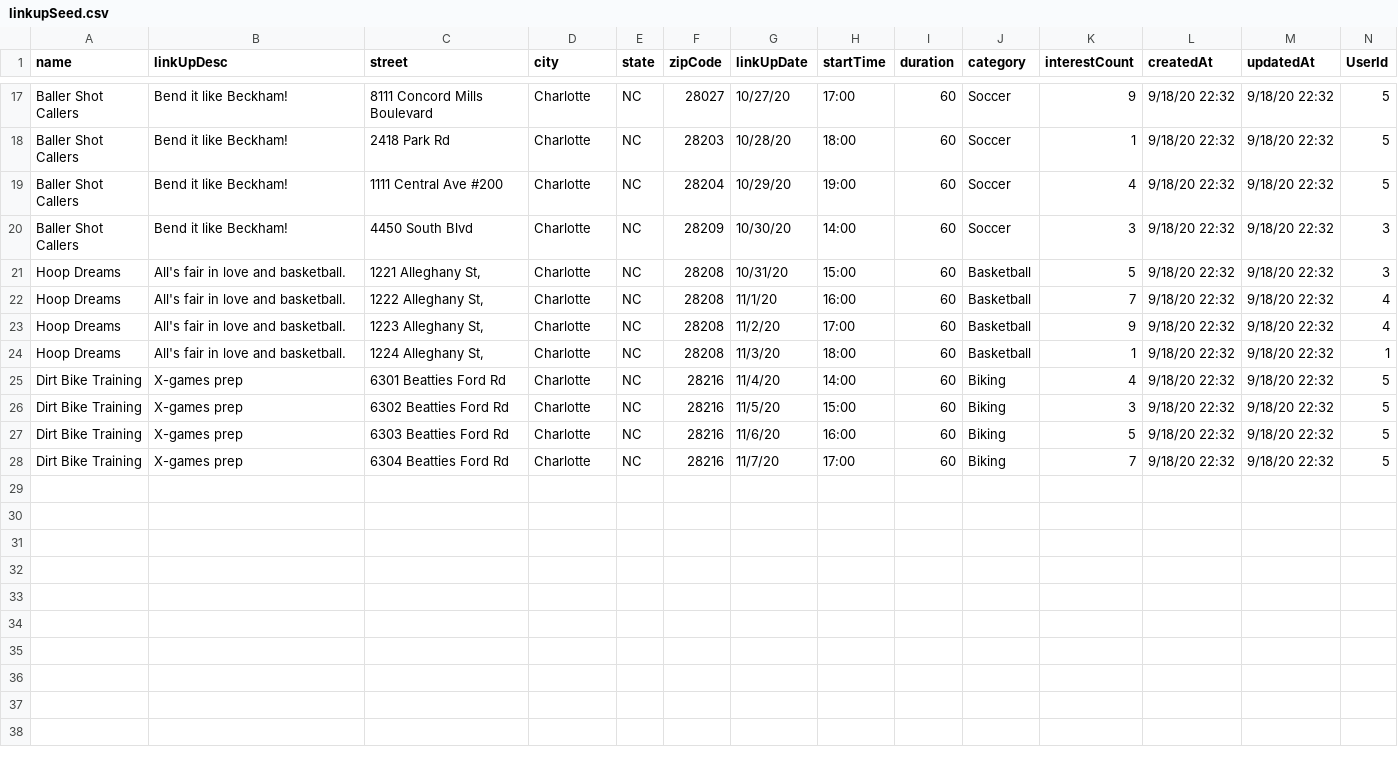
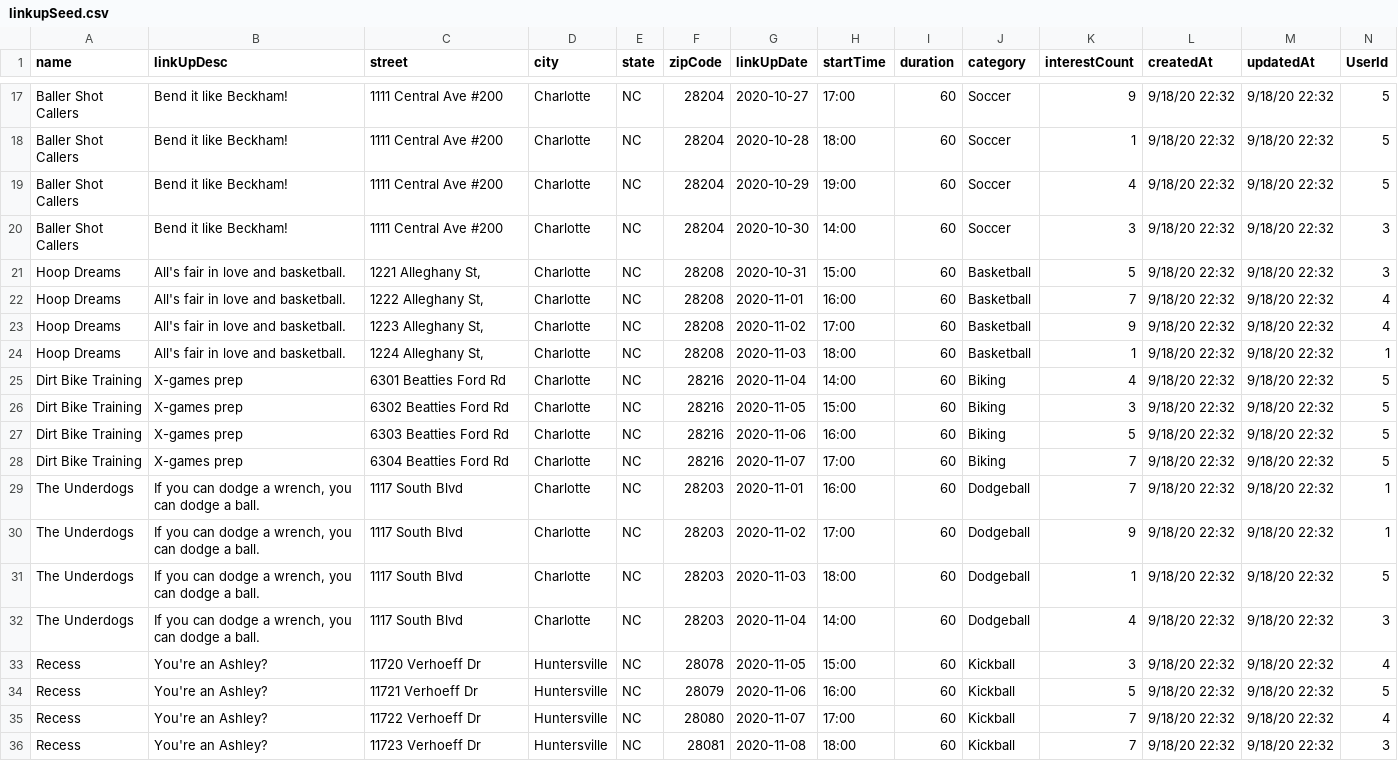
Before and after one commit to komplexnupe/fitLink-LL, a CSV file: seed/linkupSeed.csv, drawn as a sheet; only a part is shown, gaps mark what is left out; the diff covers the shown part only; the diff names each change by its address in the sheet, - before the commit and + after, or states it on an @@ line.

```diff
--- a/seed/linkupSeed.csv
+++ b/seed/linkupSeed.csv
-C17 (street): 8111 Concord Mills Boulevard
+C17 (street): 1111 Central Ave #200
-F17 (zipCode): 28027
+F17 (zipCode): 28204
-G17 (linkUpDate): 10/27/20
+G17 (linkUpDate): 2020-10-27
-C18 (street): 2418 Park Rd
+C18 (street): 1111 Central Ave #200
-F18 (zipCode): 28203
+F18 (zipCode): 28204
-G18 (linkUpDate): 10/28/20
+G18 (linkUpDate): 2020-10-28
-G19 (linkUpDate): 10/29/20
+G19 (linkUpDate): 2020-10-29
-C20 (street): 4450 South Blvd
+C20 (street): 1111 Central Ave #200
-F20 (zipCode): 28209
+F20 (zipCode): 28204
-G20 (linkUpDate): 10/30/20
+G20 (linkUpDate): 2020-10-30
-G21 (linkUpDate): 10/31/20
+G21 (linkUpDate): 2020-10-31
-G22 (linkUpDate): 11/1/20
+G22 (linkUpDate): 2020-11-01
-G23 (linkUpDate): 11/2/20
+G23 (linkUpDate): 2020-11-02
-G24 (linkUpDate): 11/3/20
+G24 (linkUpDate): 2020-11-03
-G25 (linkUpDate): 11/4/20
+G25 (linkUpDate): 2020-11-04
-G26 (linkUpDate): 11/5/20
+G26 (linkUpDate): 2020-11-05
-G27 (linkUpDate): 11/6/20
+G27 (linkUpDate): 2020-11-06
-G28 (linkUpDate): 11/7/20
+G28 (linkUpDate): 2020-11-07
+row 29: The Underdogs | If you can dodge a wrench, you can dodge a ball. | 1117 South Blvd | Charlotte | NC | 28203 | 2020-11-01 | 16:00 | 60 | Dodgeball | 7 | 9/18/20 22:32 | 9/18/20 22:32 | 1
+row 30: The Underdogs | If you can dodge a wrench, you can dodge a ball. | 1117 South Blvd | Charlotte | NC | 28203 | 2020-11-02 | 17:00 | 60 | Dodgeball | 9 | 9/18/20 22:32 | 9/18/20 22:32 | 1
+row 31: The Underdogs | If you can dodge a wrench, you can dodge a ball. | 1117 South Blvd | Charlotte | NC | 28203 | 2020-11-03 | 18:00 | 60 | Dodgeball | 1 | 9/18/20 22:32 | 9/18/20 22:32 | 5
+row 32: The Underdogs | If you can dodge a wrench, you can dodge a ball. | 1117 South Blvd | Charlotte | NC | 28203 | 2020-11-04 | 14:00 | 60 | Dodgeball | 4 | 9/18/20 22:32 | 9/18/20 22:32 | 3
+row 33: Recess | You're an Ashley? | 11720 Verhoeff Dr | Huntersville | NC | 28078 | 2020-11-05 | 15:00 | 60 | Kickball | 3 | 9/18/20 22:32 | 9/18/20 22:32 | 4
+row 34: Recess | You're an Ashley? | 11721 Verhoeff Dr | Huntersville | NC | 28079 | 2020-11-06 | 16:00 | 60 | Kickball | 5 | 9/18/20 22:32 | 9/18/20 22:32 | 5
+row 35: Recess | You're an Ashley? | 11722 Verhoeff Dr | Huntersville | NC | 28080 | 2020-11-07 | 17:00 | 60 | Kickball | 7 | 9/18/20 22:32 | 9/18/20 22:32 | 4
+row 36: Recess | You're an Ashley? | 11723 Verhoeff Dr | Huntersville | NC | 28081 | 2020-11-08 | 18:00 | 60 | Kickball | 7 | 9/18/20 22:32 | 9/18/20 22:32 | 3
```
Also changed, not shown: 35 edited cells elsewhere in this file, 9 other files.
